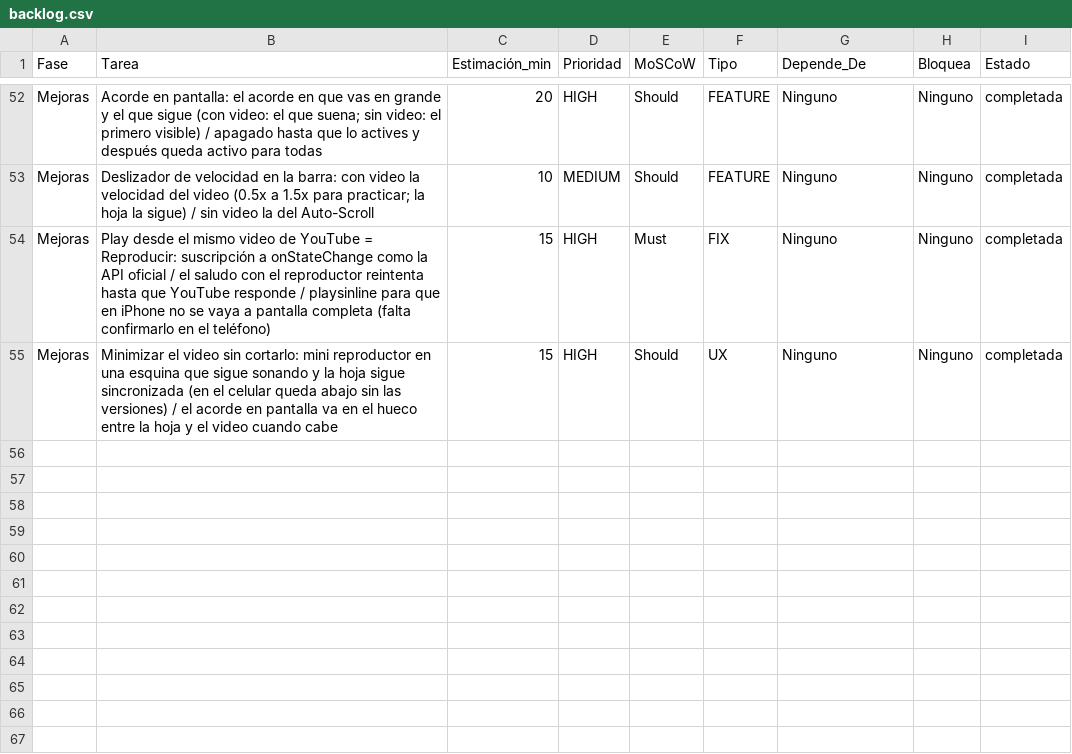
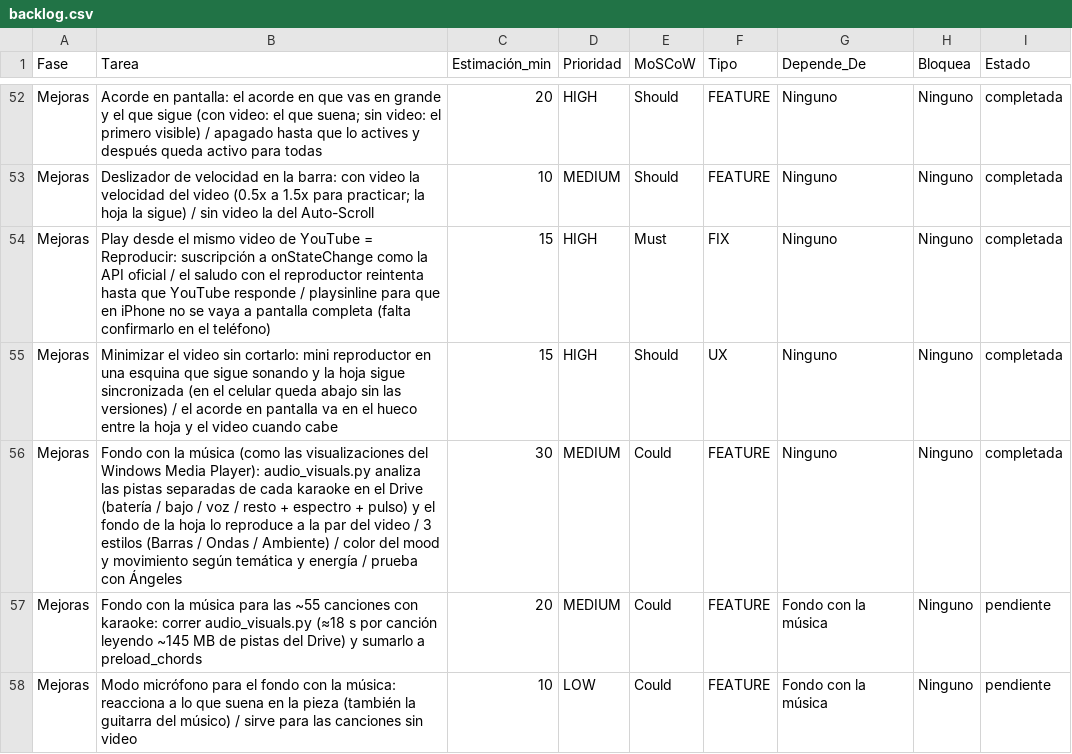
Before and after one commit to rodolflying/Acordes, a CSV file: backlog.csv, drawn as a sheet; only a part is shown, gaps mark what is left out; the diff names each change by its address in the sheet, - before the commit and + after, or states it on an @@ line.

```diff
--- a/backlog.csv
+++ b/backlog.csv
+row 56: Mejoras | Fondo con la música (como las visualizaciones del Windows Media Player): audio_visuals.py analiza las pistas separadas de cada karaoke en el Drive (batería / bajo / voz / resto + espectro + pulso) y el fondo de la hoja lo reproduce a la par del video / 3 estilos (Barras / Ondas / Ambiente) / color del mood y movimiento según temática y energía / prueba con Ángeles | 30 | MEDIUM | Could | FEATURE | Ninguno | Ninguno | completada
+row 57: Mejoras | Fondo con la música para las ~55 canciones con karaoke: correr audio_visuals.py (≈18 s por canción leyendo ~145 MB de pistas del Drive) y sumarlo a preload_chords | 20 | MEDIUM | Could | FEATURE | Fondo con la música | Ninguno | pendiente
+row 58: Mejoras | Modo micrófono para el fondo con la música: reacciona a lo que suena en la pieza (también la guitarra del músico) / sirve para las canciones sin video | 10 | LOW | Could | FEATURE | Fondo con la música | Ninguno | pendiente
```
Also changed, not shown: 6 other files.
